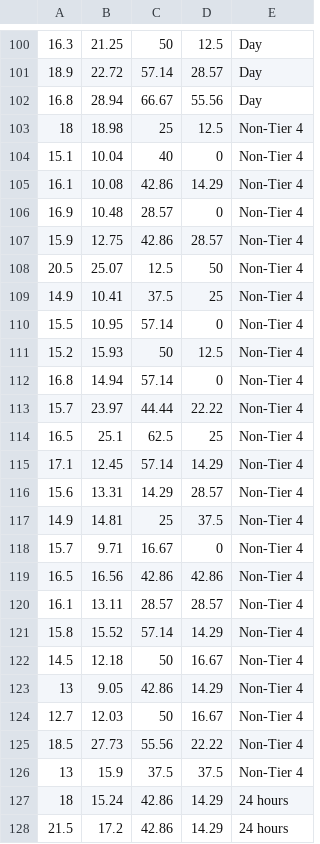
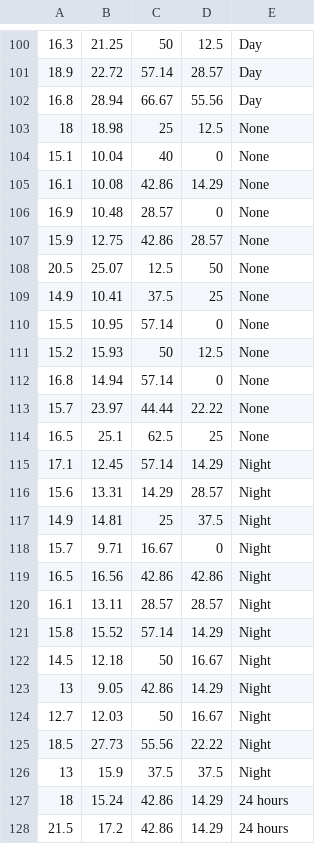
Before and after one commit to danielsng97/FYP_PCA, a CSV file: FYP_PCA_byfan_mist.csv, drawn as a sheet; only a part is shown, gaps mark what is left out; the diff covers the shown part only.

```diff
--- a/FYP_PCA_byfan_mist.csv
+++ b/FYP_PCA_byfan_mist.csv
@@ -102,26 +102,26 @@
 16.8,28.94,66.67,55.56,Day
-18,18.98,25,12.5,Non-Tier 4
-15.1,10.04,40,0,Non-Tier 4
-16.1,10.08,42.86,14.29,Non-Tier 4
-16.9,10.48,28.57,0,Non-Tier 4
-15.9,12.75,42.86,28.57,Non-Tier 4
-20.5,25.07,12.5,50,Non-Tier 4
-14.9,10.41,37.5,25,Non-Tier 4
-15.5,10.95,57.14,0,Non-Tier 4
-15.2,15.93,50,12.5,Non-Tier 4
-16.8,14.94,57.14,0,Non-Tier 4
-15.7,23.97,44.44,22.22,Non-Tier 4
-16.5,25.1,62.5,25,Non-Tier 4
-17.1,12.45,57.14,14.29,Non-Tier 4
-15.6,13.31,14.29,28.57,Non-Tier 4
-14.9,14.81,25,37.5,Non-Tier 4
-15.7,9.71,16.67,0,Non-Tier 4
-16.5,16.56,42.86,42.86,Non-Tier 4
-16.1,13.11,28.57,28.57,Non-Tier 4
-15.8,15.52,57.14,14.29,Non-Tier 4
-14.5,12.18,50,16.67,Non-Tier 4
-13,9.05,42.86,14.29,Non-Tier 4
-12.7,12.03,50,16.67,Non-Tier 4
-18.5,27.73,55.56,22.22,Non-Tier 4
-13,15.9,37.5,37.5,Non-Tier 4
+18,18.98,25,12.5,None
+15.1,10.04,40,0,None
+16.1,10.08,42.86,14.29,None
+16.9,10.48,28.57,0,None
+15.9,12.75,42.86,28.57,None
+20.5,25.07,12.5,50,None
+14.9,10.41,37.5,25,None
+15.5,10.95,57.14,0,None
+15.2,15.93,50,12.5,None
+16.8,14.94,57.14,0,None
+15.7,23.97,44.44,22.22,None
+16.5,25.1,62.5,25,None
+17.1,12.45,57.14,14.29,Night
+15.6,13.31,14.29,28.57,Night
+14.9,14.81,25,37.5,Night
+15.7,9.71,16.67,0,Night
+16.5,16.56,42.86,42.86,Night
+16.1,13.11,28.57,28.57,Night
+15.8,15.52,57.14,14.29,Night
+14.5,12.18,50,16.67,Night
+13,9.05,42.86,14.29,Night
+12.7,12.03,50,16.67,Night
+18.5,27.73,55.56,22.22,Night
+13,15.9,37.5,37.5,Night
 18,15.24,42.86,14.29,24 hours
```
Also changed, not shown: 70 edited cells elsewhere in this file.
